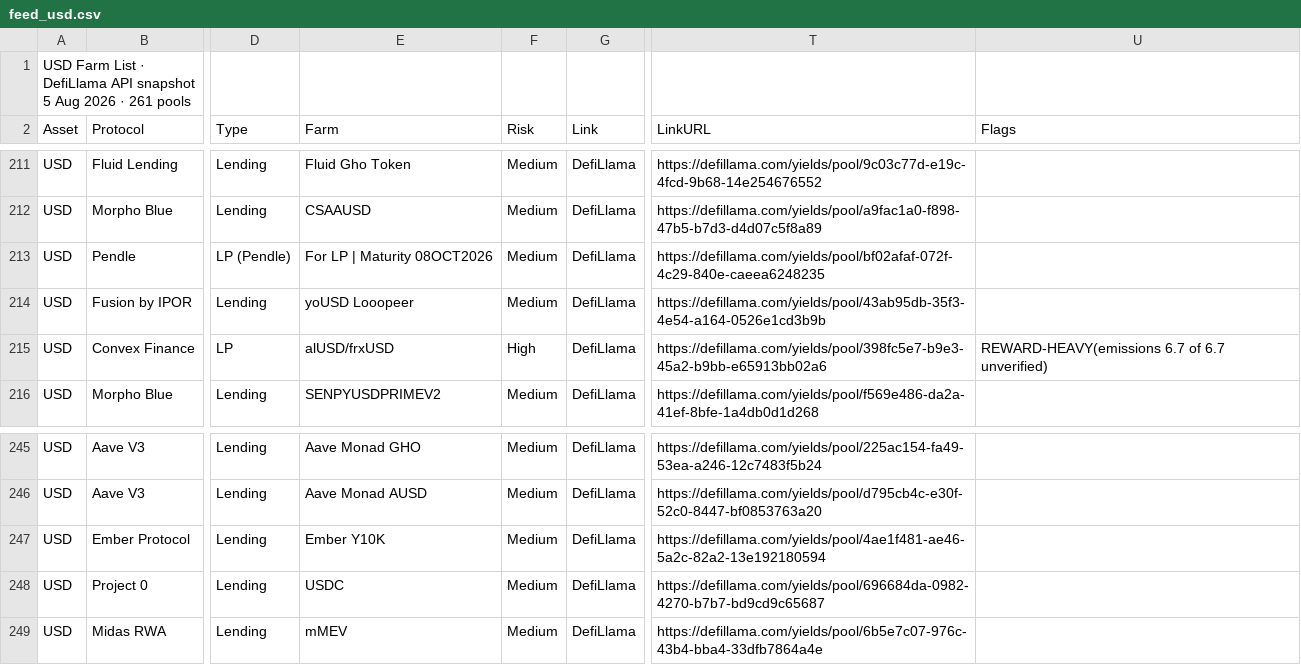
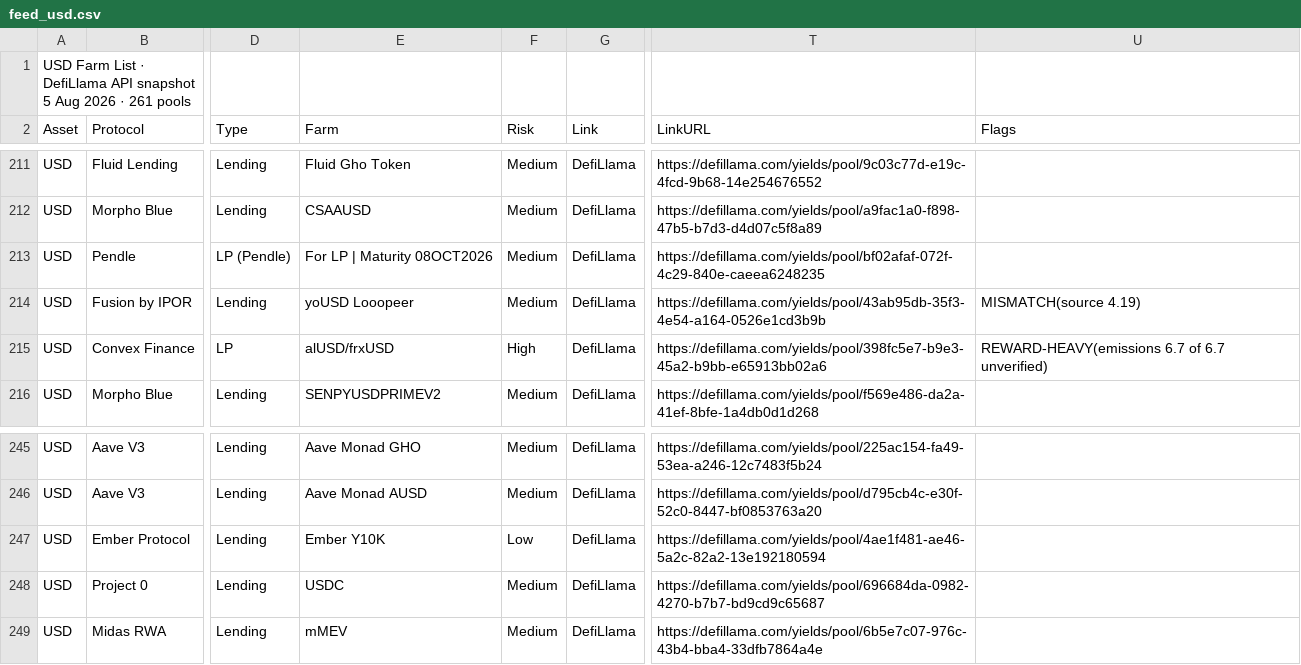
Before and after one commit to rooktc/Rook, a CSV file: farm-list/feed_usd.csv, drawn as a sheet; only a part is shown, gaps mark what is left out; the diff covers the shown part only; the diff names each change by its address in the sheet, - before the commit and + after, or states it on an @@ line.

```diff
--- a/farm-list/feed_usd.csv
+++ b/farm-list/feed_usd.csv
-U214 (Flags): (empty)
+U214 (Flags): MISMATCH(source 4.19)
-F247 (Risk): Medium
+F247 (Risk): Low
```
Also changed, not shown: 18 edited cells elsewhere in this file, farm-list/feed_check.csv, farm-list/feed_eth.csv, 1 other file.
